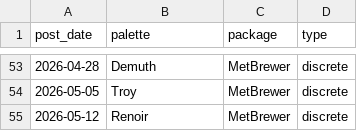
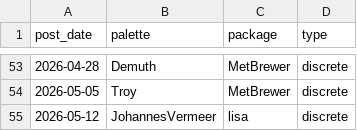
Before and after one commit to seanthimons/seanthimons.github.io, a CSV file: posts/palette-log.csv, drawn as a sheet; only a part is shown, gaps mark what is left out.

Commit message:
Add Tidy Tuesday post: 2026-05-12 Twinned Cities

```diff
--- a/posts/palette-log.csv
+++ b/posts/palette-log.csv
@@ -54,2 +54,2 @@ post_date,palette,package,type
 "2026-05-05","Troy","MetBrewer","discrete"
-"2026-05-12","Renoir","MetBrewer","discrete"
+"2026-05-12","JohannesVermeer","lisa","discrete"
```
Also changed, not shown: 6 other files.
